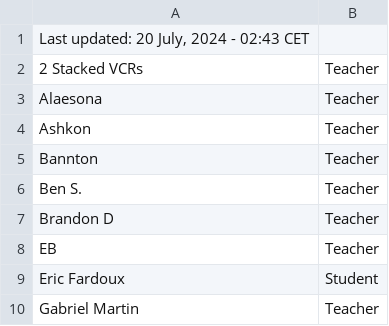
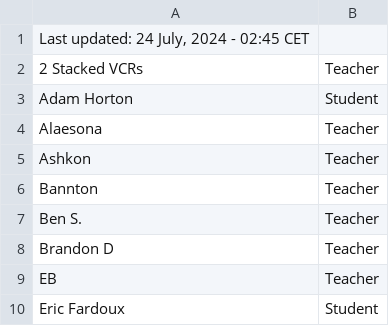
Before and after one commit to SuIT-pub/Mind-the-School, a CSV file: game/members.csv, drawn as a sheet; only a part is shown; the shorter side is filled out with more unchanged rows.

Commit message:
updated members.csv

```diff
--- a/game/members.csv
+++ b/game/members.csv
@@ -1,3 +1,4 @@
-Last updated: 20 July, 2024 - 02:43 CET
+Last updated: 24 July, 2024 - 02:45 CET
 2 Stacked VCRs;Teacher
+Adam Horton;Student
 Alaesona;Teacher
```
